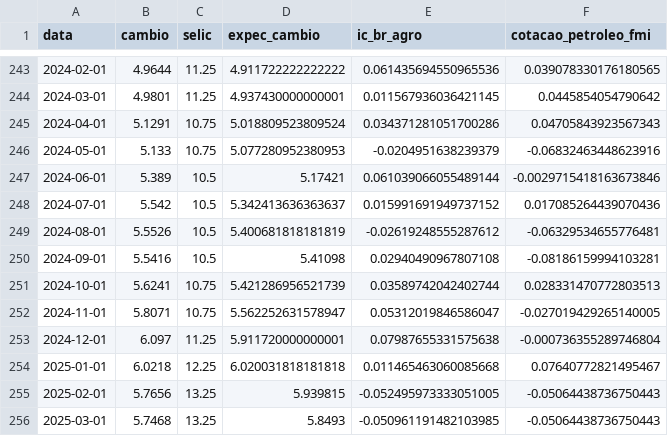
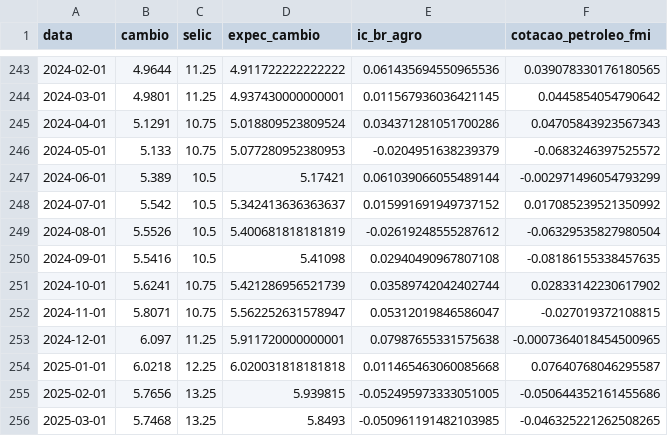
Before and after one commit to iancmartins/previsao_macro, a CSV file: dados/cambio.csv, drawn as a sheet; only a part is shown, gaps mark what is left out.

```diff
--- a/dados/cambio.csv
+++ b/dados/cambio.csv
@@ -245,12 +245,12 @@ data,cambio,selic,expec_cambio,ic_br_agro,cotacao_petroleo_fmi
 2024-04-01,5.1291,10.75,5.018809523809524,0.034371281051700286,0.04705843923567343
-2024-05-01,5.133,10.75,5.077280952380953,-0.0204951638239379,-0.06832463448623916
-2024-06-01,5.389,10.5,5.17421,0.061039066055489144,-0.0029715418163673846
-2024-07-01,5.542,10.5,5.342413636363637,0.015991691949737152,0.017085264439070436
-2024-08-01,5.5526,10.5,5.400681818181819,-0.02619248555287612,-0.06329534655776481
-2024-09-01,5.5416,10.5,5.41098,0.02940490967807108,-0.08186159994103281
-2024-10-01,5.6241,10.75,5.421286956521739,0.03589742042402744,0.028331470772803513
-2024-11-01,5.8071,10.75,5.562252631578947,0.05312019846586047,-0.027019429265140005
-2024-12-01,6.097,11.25,5.911720000000001,0.07987655331575638,-0.000736355289746804
-2025-01-01,6.0218,12.25,6.020031818181818,0.011465463060085668,0.07640772821495467
-2025-02-01,5.7656,13.25,5.939815,-0.052495973333051005,-0.05064438736750443
-2025-03-01,5.7468,13.25,5.8493,-0.050961191482103985,-0.05064438736750443
+2024-05-01,5.133,10.75,5.077280952380953,-0.0204951638239379,-0.0683246397525572
+2024-06-01,5.389,10.5,5.17421,0.061039066055489144,-0.002971496054793299
+2024-07-01,5.542,10.5,5.342413636363637,0.015991691949737152,0.017085239521350992
+2024-08-01,5.5526,10.5,5.400681818181819,-0.02619248555287612,-0.06329535827980504
+2024-09-01,5.5416,10.5,5.41098,0.02940490967807108,-0.08186155338457635
+2024-10-01,5.6241,10.75,5.421286956521739,0.03589742042402744,0.02833142230617902
+2024-11-01,5.8071,10.75,5.562252631578947,0.05312019846586047,-0.027019372108815
+2024-12-01,6.097,11.25,5.911720000000001,0.07987655331575638,-0.0007364018454500965
+2025-01-01,6.0218,12.25,6.020031818181818,0.011465463060085668,0.07640768046295587
+2025-02-01,5.7656,13.25,5.939815,-0.052495973333051005,-0.050644352161455686
+2025-03-01,5.7468,13.25,5.8493,-0.050961191482103985,-0.046325221262508265
```
Also changed, not shown: dados/selic.csv, 3 other files.
